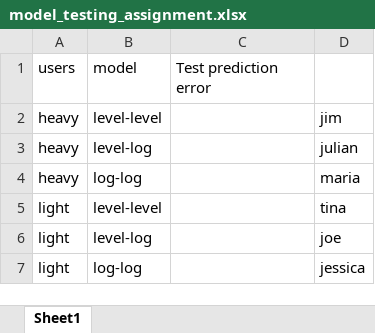
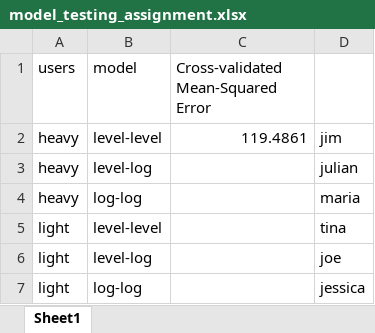
Before and after one commit to Jim89/retailGroupProject, an Excel workbook: admin/model_testing_assignment.xlsx, sheet Sheet1, drawn as a sheet; values as stored, in another font and other column widths than the file's, no borders; the diff names each change by its address in the sheet, - before the commit and + after, or states it on an @@ line.

Commit message:
Add MSE value for level-level model for heavy users

```diff
--- a/admin/model_testing_assignment.xlsx (sheet Sheet1)
+++ b/admin/model_testing_assignment.xlsx (sheet Sheet1)
-C1: Test prediction error
+C1: Cross-validated Mean-Squared Error
-C2: (empty)
+C2: 119.4861
```
